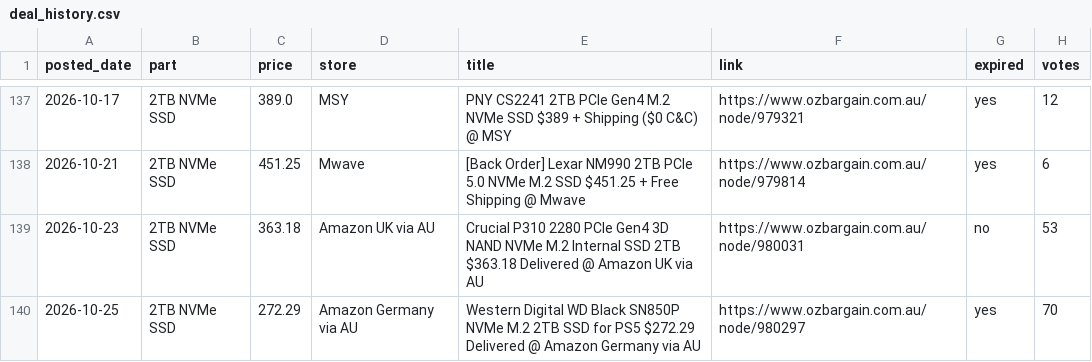
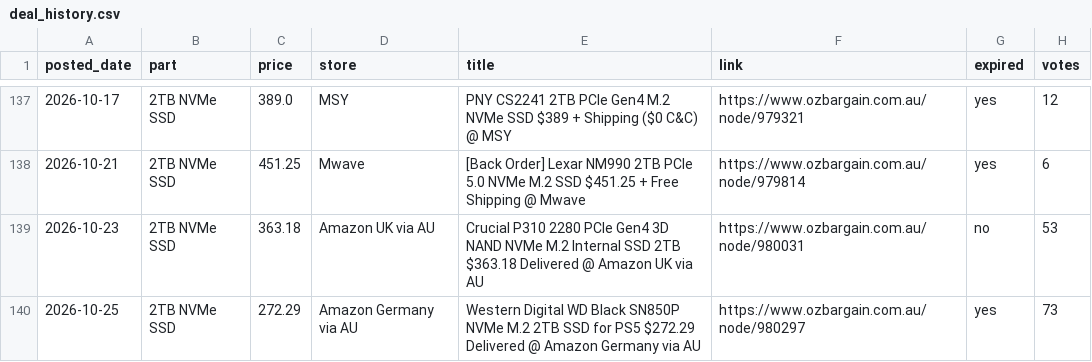
Before and after one commit to rickybischoff1994/pc-deal-tracker, a CSV file: deal_history.csv, drawn as a sheet; only a part is shown, gaps mark what is left out.

```diff
--- a/deal_history.csv
+++ b/deal_history.csv
@@ -139,2 +139,2 @@ posted_date,part,price,store,title,link,expired,votes
 2026-10-23,2TB NVMe SSD,363.18,Amazon UK via AU,Crucial P310 2280 PCIe Gen4 3D NAND NVMe M.2 Internal SSD 2TB $363.18 Delivered @ Amazon UK via AU,https://www.ozbargain.com.au/node/980031,no,53
-2026-10-25,2TB NVMe SSD,272.29,Amazon Germany via AU,Western Digital WD Black SN850P NVMe M.2 2TB SSD for PS5 $272.29 Delivered @ Amazon Germany via AU,https://www.ozbargain.com.au/node/980297,yes,70
+2026-10-25,2TB NVMe SSD,272.29,Amazon Germany via AU,Western Digital WD Black SN850P NVMe M.2 2TB SSD for PS5 $272.29 Delivered @ Amazon Germany via AU,https://www.ozbargain.com.au/node/980297,yes,73
```
Also changed, not shown: price_history.csv, 13 other files.
